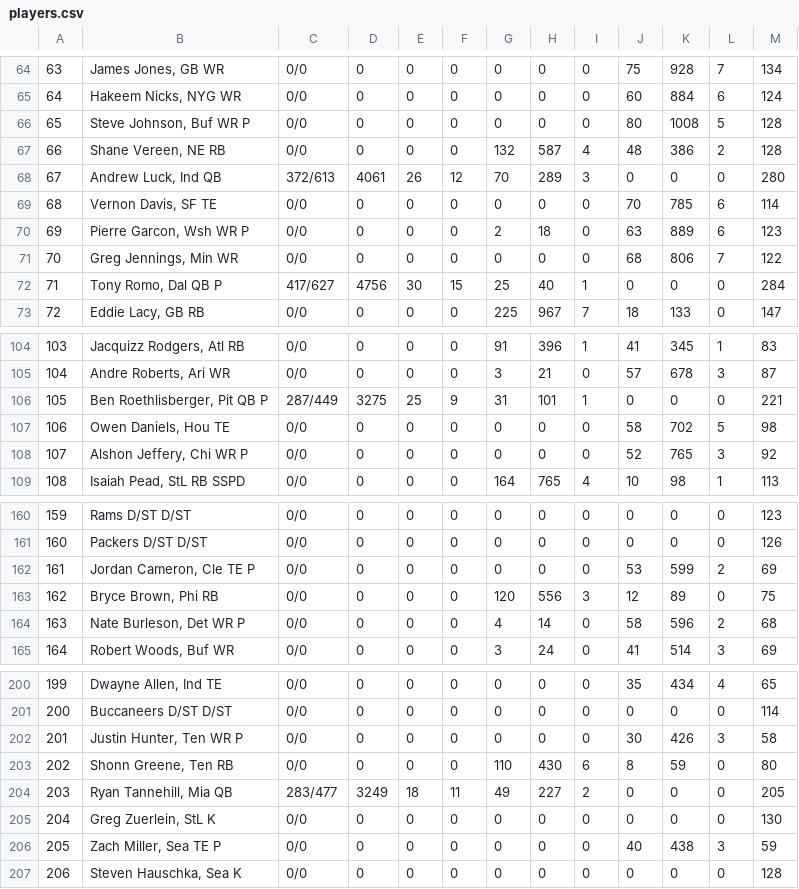
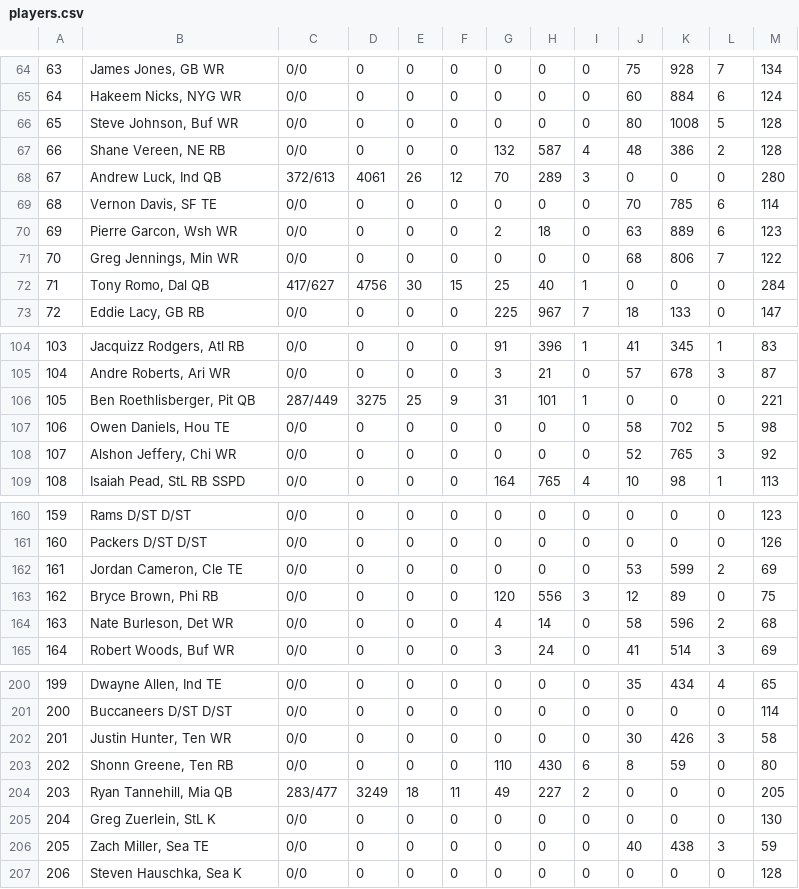
Before and after one commit to renquinn/draft-tool, a CSV file: public/players.csv, drawn as a sheet; only a part is shown, gaps mark what is left out; the diff covers the shown part only; the diff names each change by its address in the sheet, - before the commit and + after, or states it on an @@ line.

```diff
--- a/public/players.csv
+++ b/public/players.csv
-B66: Steve Johnson, Buf WR P
+B66: Steve Johnson, Buf WR
-B70: Pierre Garcon, Wsh WR P
+B70: Pierre Garcon, Wsh WR
-B72: Tony Romo, Dal QB P
+B72: Tony Romo, Dal QB
-B106: Ben Roethlisberger, Pit QB P
+B106: Ben Roethlisberger, Pit QB
-B108: Alshon Jeffery, Chi WR P
+B108: Alshon Jeffery, Chi WR
-B162: Jordan Cameron, Cle TE P
+B162: Jordan Cameron, Cle TE
-B164: Nate Burleson, Det WR P
+B164: Nate Burleson, Det WR
-B202: Justin Hunter, Ten WR P
+B202: Justin Hunter, Ten WR
-B206: Zach Miller, Sea TE P
+B206: Zach Miller, Sea TE
```
Also changed, not shown: 18 edited cells elsewhere in this file, 1 other file.
